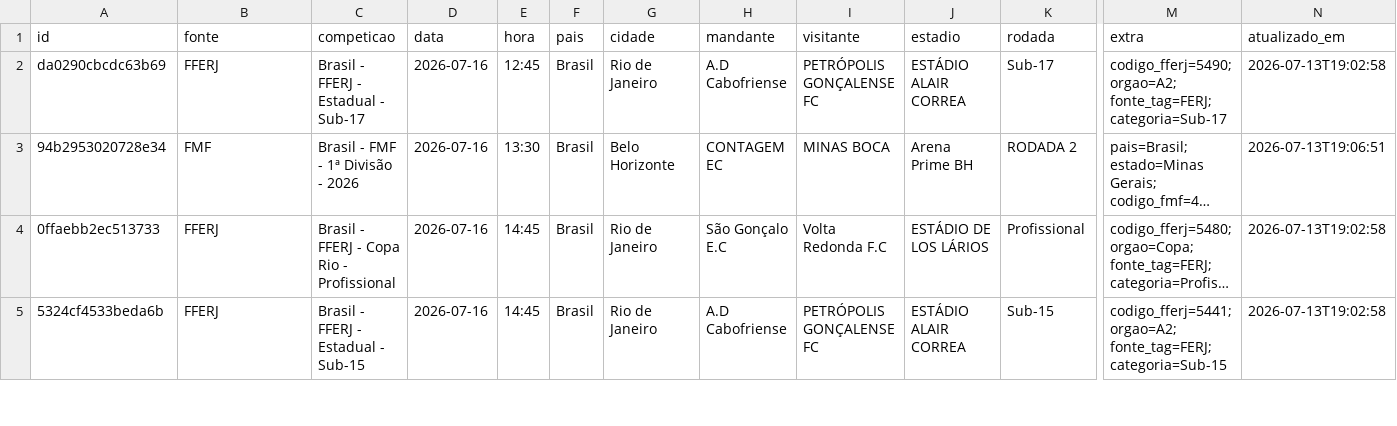
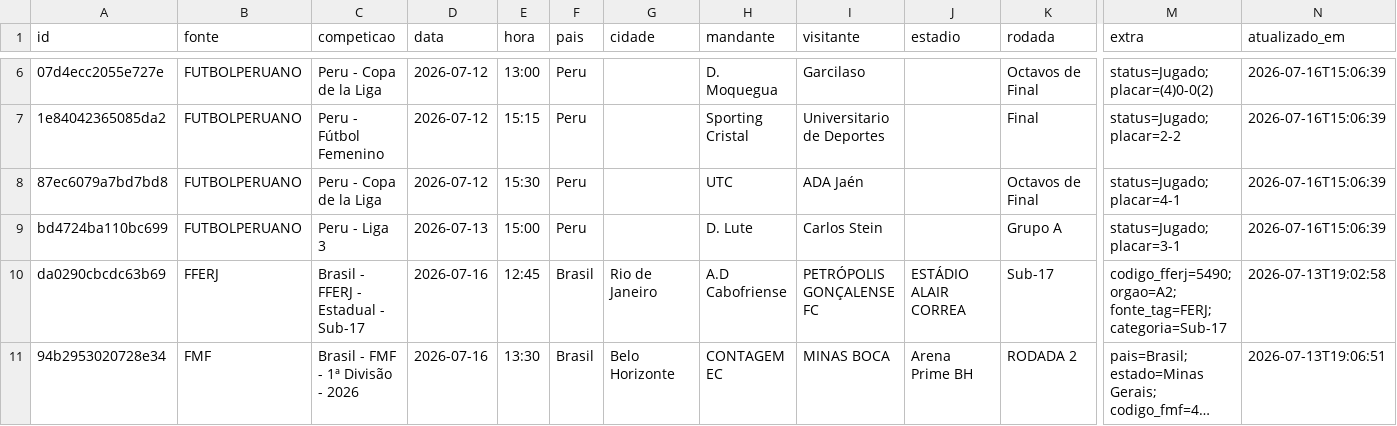
Before and after one commit to guigalhano/jogos-chile-scraper, a CSV file: data/jogos_programados.csv, drawn as a sheet; only a part is shown, gaps mark what is left out; the shorter side is filled out with more unchanged rows; long unchanged cells end in …; rows hold the shown columns only; the diff covers the shown part only; the diff names each change by its address in the sheet, - before the commit and + after, or states it on an @@ line.

```diff
--- a/data/jogos_programados.csv
+++ b/data/jogos_programados.csv
+row 6: 07d4ecc2055e727e | FUTBOLPERUANO | Peru - Copa de la Liga | 2026-07-12 | 13:00 | Peru |  | D. Moquegua | Garcilaso |  | Octavos de Final | status=Jugado; placar=(4)0-0(2) | 2026-07-16T15:06:39
+row 7: 1e84042365085da2 | FUTBOLPERUANO | Peru - Fútbol Femenino | 2026-07-12 | 15:15 | Peru |  | Sporting Cristal | Universitario de Deportes |  | Final | status=Jugado; placar=2-2 | 2026-07-16T15:06:39
+row 8: 87ec6079a7bd7bd8 | FUTBOLPERUANO | Peru - Copa de la Liga | 2026-07-12 | 15:30 | Peru |  | UTC | ADA Jaén |  | Octavos de Final | status=Jugado; placar=4-1 | 2026-07-16T15:06:39
+row 9: bd4724ba110bc699 | FUTBOLPERUANO | Peru - Liga 3 | 2026-07-13 | 15:00 | Peru |  | D. Lute | Carlos Stein |  | Grupo A | status=Jugado; placar=3-1 | 2026-07-16T15:06:39
```
Also changed, not shown: 7 added rows and 11 edited cells elsewhere in this file, 4 other files.
